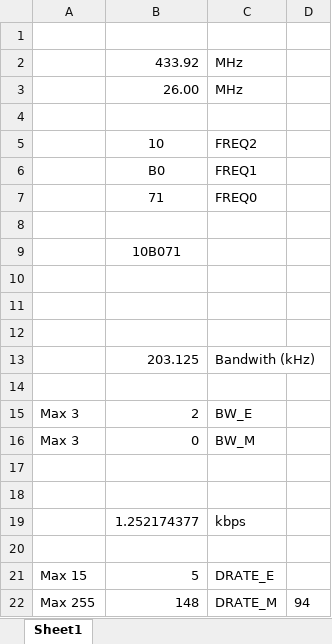
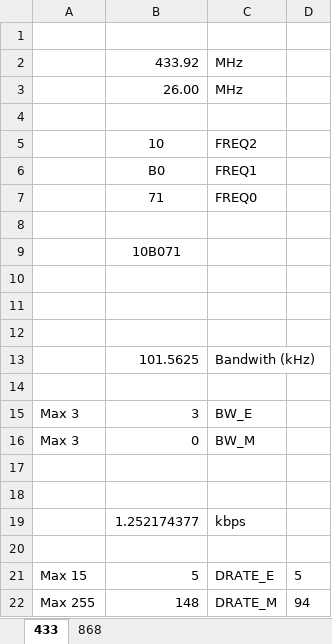
Before and after one commit to npeixoto64/ExitGuardian, an Excel workbook: docs/references/datasheets/sensor/CC1101.xlsx, sheet 433, drawn as a sheet; values as stored, in another font and other column widths than the file's, no borders; the diff names each change by its address in the sheet, - before the commit and + after, or states it on an @@ line.

```diff
--- a/docs/references/datasheets/sensor/CC1101.xlsx (sheet 433)
+++ b/docs/references/datasheets/sensor/CC1101.xlsx (sheet 433)
-sheet tab: Sheet1
+sheet tab: 433
+sheet tab: 868
-B13: 203.125
+B13: 101.5625
-B15: 2
+B15: 3
-D21: (empty)
+D21: 5
```
